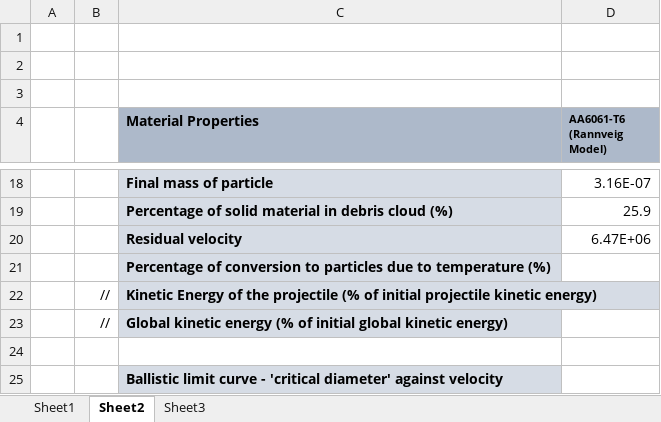
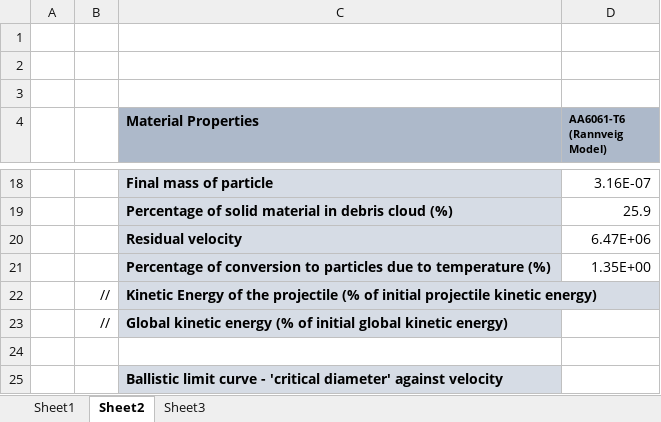
Before and after one commit to amoudes/HVI, an Excel workbook: Results.xlsx, sheet Sheet2, drawn as a sheet; only a part is shown, gaps mark what is left out; values as stored, in another font and other column widths than the file's, no borders; the diff names each change by its address in the sheet, - before the commit and + after, or states it on an @@ line.

```diff
--- a/Results.xlsx (sheet Sheet2)
+++ b/Results.xlsx (sheet Sheet2)
-D21 (AA6061-T6 (Rannveig Model)): (empty)
+D21 (AA6061-T6 (Rannveig Model)): 1.35E+00
```
Also changed, not shown: sheet Sheet3, charts or pictures.
